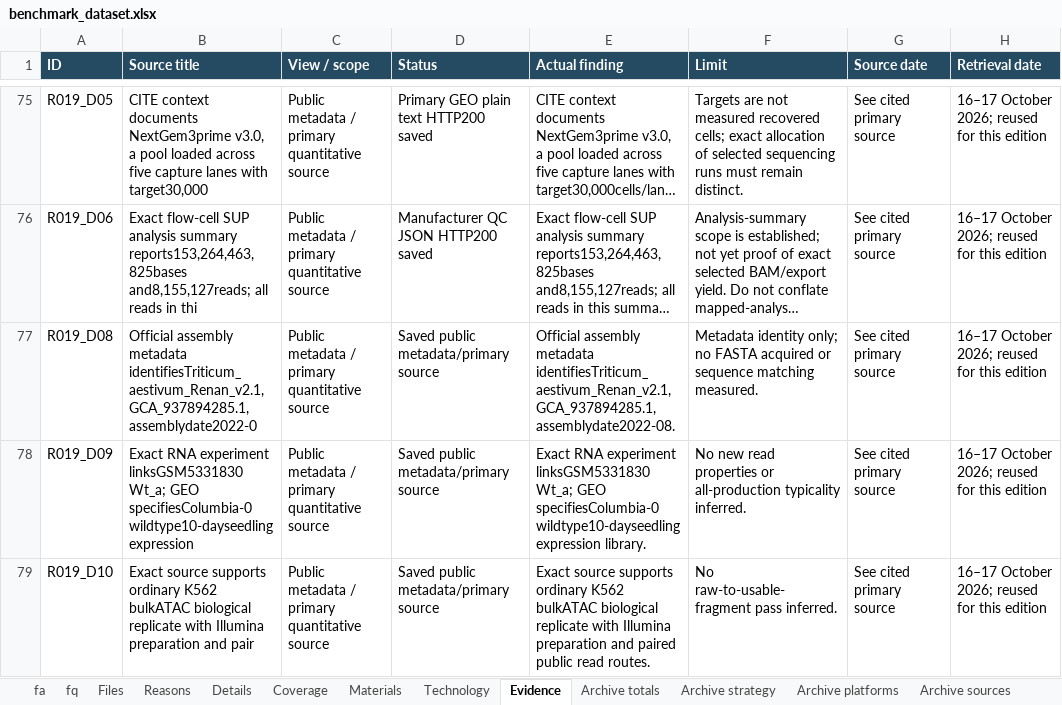
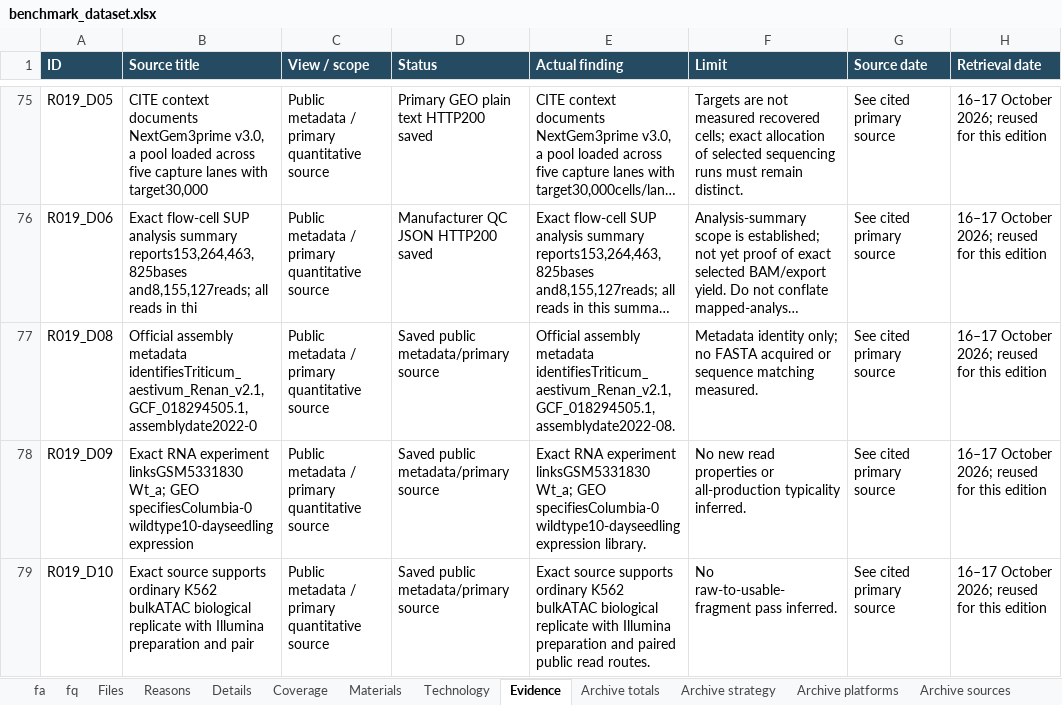
Before and after one commit to youngchan919/fastq-comp-benchmark-dataset, an Excel workbook: catalogue/benchmark_dataset.xlsx, sheet Evidence, drawn as a sheet; only a part is shown, gaps mark what is left out; long unchanged cells end in …; values as stored, in another font and other column widths than the file's, no borders; the diff covers the shown part only; the diff names each change by its address in the sheet, - before the commit and + after, or states it on an @@ line.

```diff
--- a/catalogue/benchmark_dataset.xlsx (sheet Evidence)
+++ b/catalogue/benchmark_dataset.xlsx (sheet Evidence)
-B77 (Source title): …assembly metadata identifiesTriticum_aestivum_Renan_v2.1,GCA_937894285.1,assemblydate2022-0
+B77 (Source title): …assembly metadata identifiesTriticum_aestivum_Renan_v2.1,GCF_018294505.1,assemblydate2022-0
-E77 (Actual finding): …assembly metadata identifiesTriticum_aestivum_Renan_v2.1,GCA_937894285.1,assemblydate2022-08.
+E77 (Actual finding): …assembly metadata identifiesTriticum_aestivum_Renan_v2.1,GCF_018294505.1,assemblydate2022-08.
```
Also changed, not shown: 2 edited cells elsewhere in this sheet, sheet fa, sheet fq, sheet Reasons, sheet Read me, sheet Details, zh-CN/catalogue/benchmark_dataset.xlsx, 29 other files.
